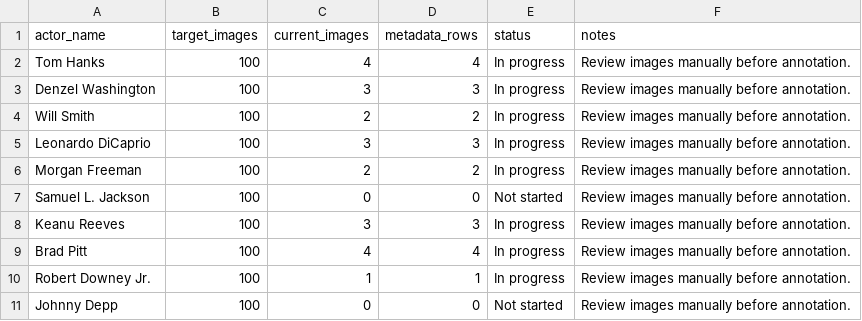
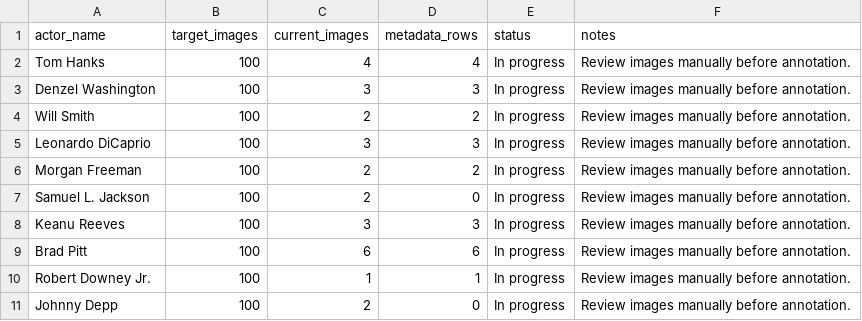
Before and after one commit to sarja-rgb/capstone-project-sarjabadjie_cloudsync, a CSV file: image_recognition/dataset_progress_tracker.csv, drawn as a sheet.

```diff
--- a/image_recognition/dataset_progress_tracker.csv
+++ b/image_recognition/dataset_progress_tracker.csv
@@ -6,6 +6,6 @@ Leonardo DiCaprio,100,3,3,In progress,Review images manually before annotation.
 Morgan Freeman,100,2,2,In progress,Review images manually before annotation.
-Samuel L. Jackson,100,0,0,Not started,Review images manually before annotation.
+Samuel L. Jackson,100,2,0,In progress,Review images manually before annotation.
 Keanu Reeves,100,3,3,In progress,Review images manually before annotation.
-Brad Pitt,100,4,4,In progress,Review images manually before annotation.
+Brad Pitt,100,6,6,In progress,Review images manually before annotation.
 Robert Downey Jr.,100,1,1,In progress,Review images manually before annotation.
-Johnny Depp,100,0,0,Not started,Review images manually before annotation.
+Johnny Depp,100,2,0,In progress,Review images manually before annotation.
```
Also changed, not shown: image_recognition/dataset_metadata.csv.
